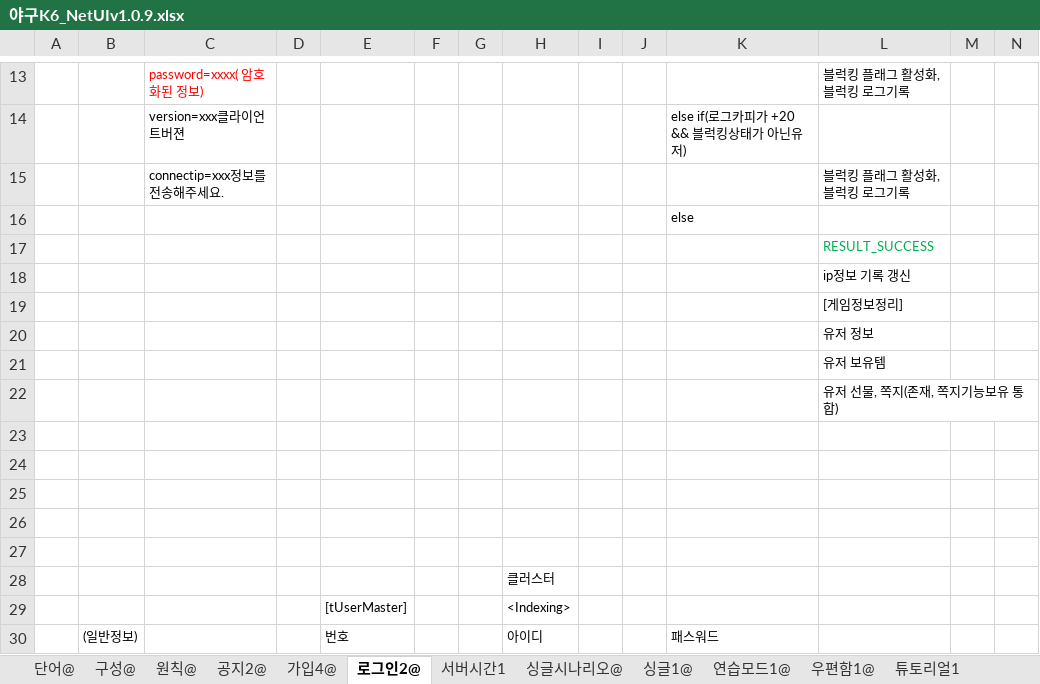
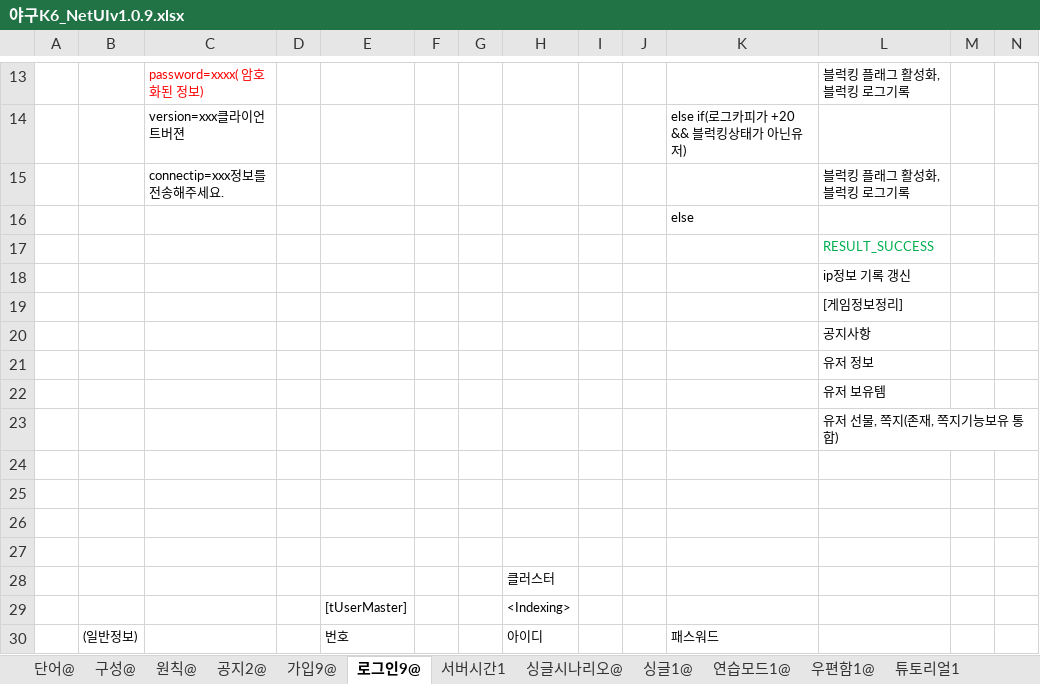
Before and after one commit to kimyoungsun3/MTBaseball, an Excel workbook: 야구K6_NetUIv1.0.9.xlsx, sheet 로그인9@, drawn as a sheet; only a part is shown, gaps mark what is left out; values as stored, in another font and other column widths than the file's, no borders; charts and pictures not drawn; removed rows and columns are numbered as before the commit, all else as after; rows hold the shown columns only; the diff names each change by its address in the sheet, - before the commit and + after, or states it on an @@ line.

```diff
--- a/야구K6_NetUIv1.0.9.xlsx (sheet 로그인9@)
+++ b/야구K6_NetUIv1.0.9.xlsx (sheet 로그인9@)
-sheet tab: 가입4@
+sheet tab: 가입9@
-sheet tab: 로그인2@
+sheet tab: 로그인9@
+row 20:  |  |  |  |  |  |  |  |  |  |  | 공지사항
-row 23: (empty)
```
Also changed, not shown: 23 other files.
